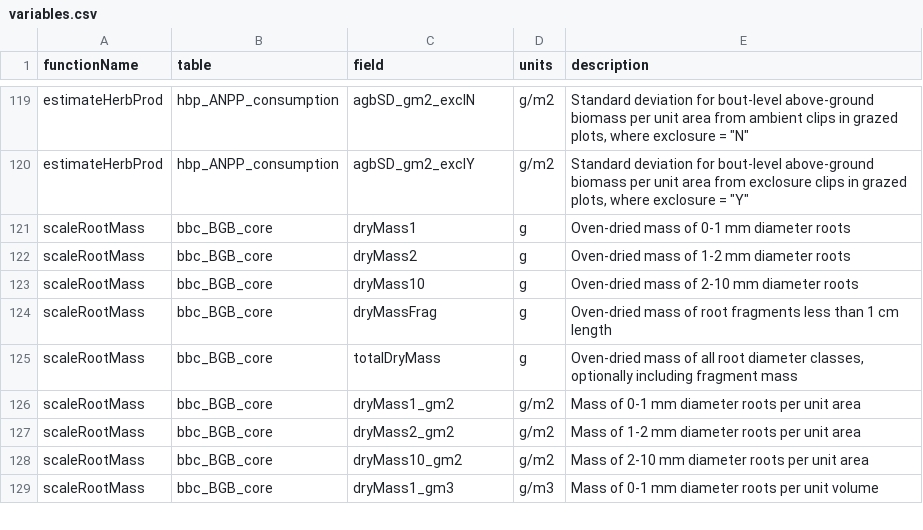
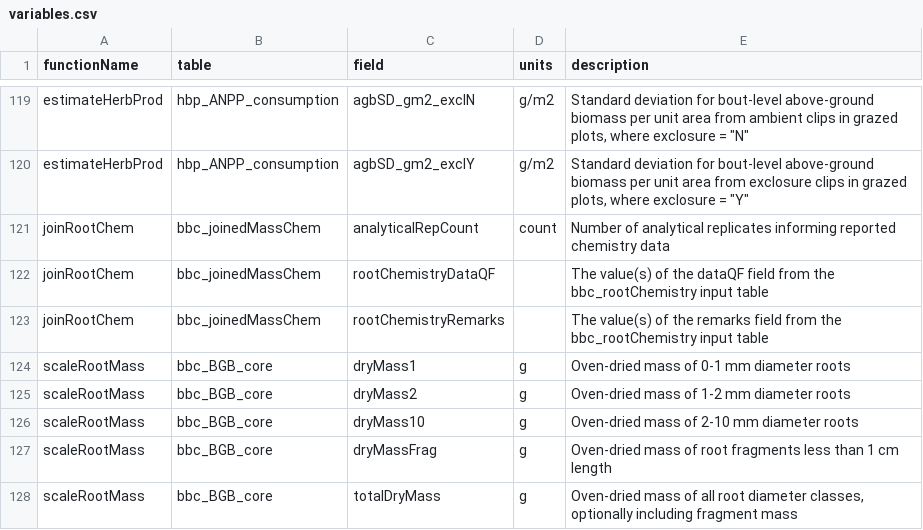
Before and after one commit to NEONScience/neonPlants, a CSV file: data-raw/variables.csv, drawn as a sheet; only a part is shown, gaps mark what is left out; the shorter side is filled out with more unchanged rows; the diff names each change by its address in the sheet, - before the commit and + after, or states it on an @@ line.

Commit message:
Testing BBC and DIV functions with all NEON data

```diff
--- a/data-raw/variables.csv
+++ b/data-raw/variables.csv
+row 121: joinRootChem | bbc_joinedMassChem | analyticalRepCount | count | Number of analytical replicates informing reported chemistry data
+row 122: joinRootChem | bbc_joinedMassChem | rootChemistryDataQF |  | The value(s) of the dataQF field from the bbc_rootChemistry input table
+row 123: joinRootChem | bbc_joinedMassChem | rootChemistryRemarks |  | The value(s) of the remarks field from the bbc_rootChemistry input table
```
Also changed, not shown: 9 other files.
